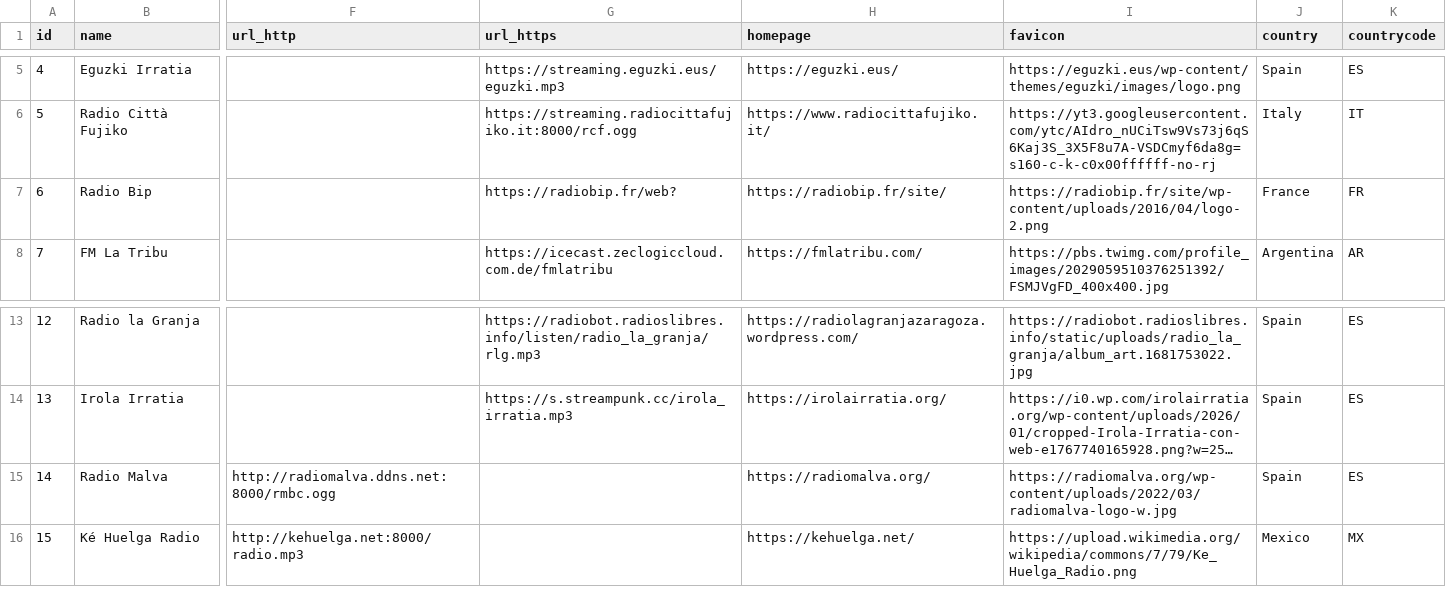
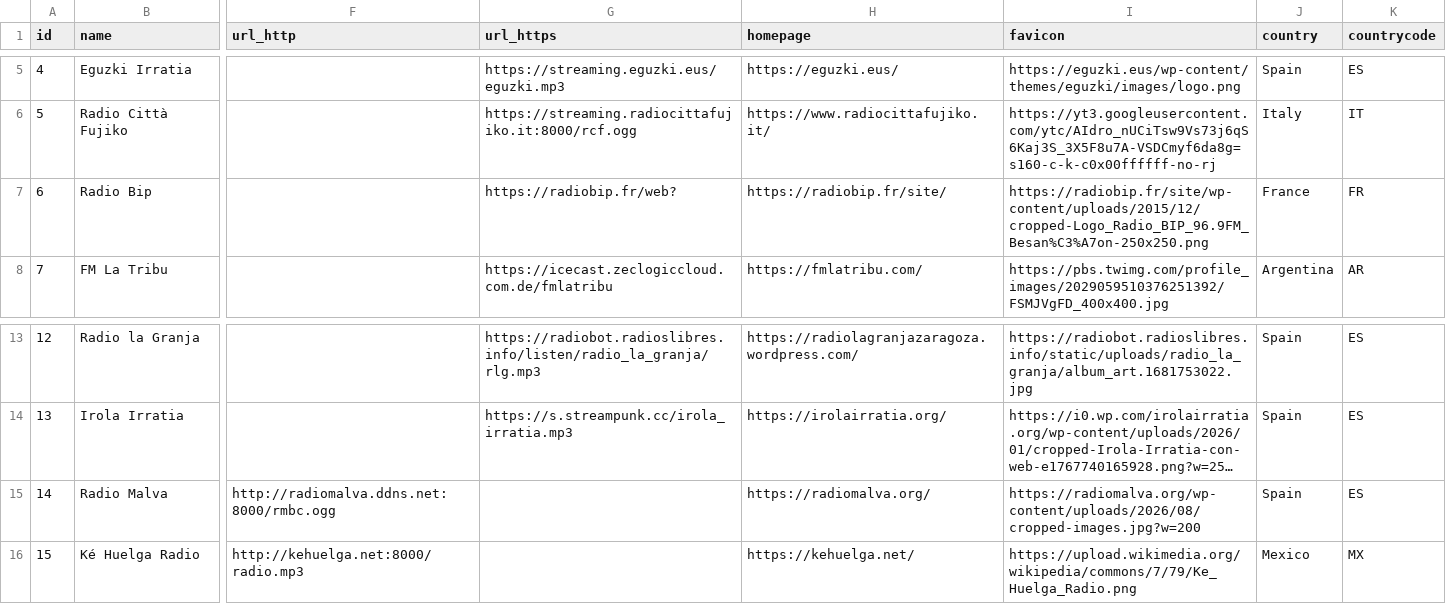
Before and after one commit to mrHumildad/riotsradios, a CSV file: stations.csv, drawn as a sheet; only a part is shown, gaps mark what is left out; long unchanged cells end in …; the diff names each change by its address in the sheet, - before the commit and + after, or states it on an @@ line.

```diff
--- a/stations.csv
+++ b/stations.csv
-I7 (favicon): https://radiobip.fr/site/wp-content/uploads/2016/04/logo-2.png
+I7 (favicon): https://radiobip.fr/site/wp-content/uploads/2015/12/cropped-Logo_Radio_BIP_96.9FM_Besan%C3%A7on-250x250.png
-I15 (favicon): https://radiomalva.org/wp-content/uploads/2022/03/radiomalva-logo-w.jpg
+I15 (favicon): https://radiomalva.org/wp-content/uploads/2026/08/cropped-images.jpg?w=200
```
Also changed, not shown: 18 other files.
